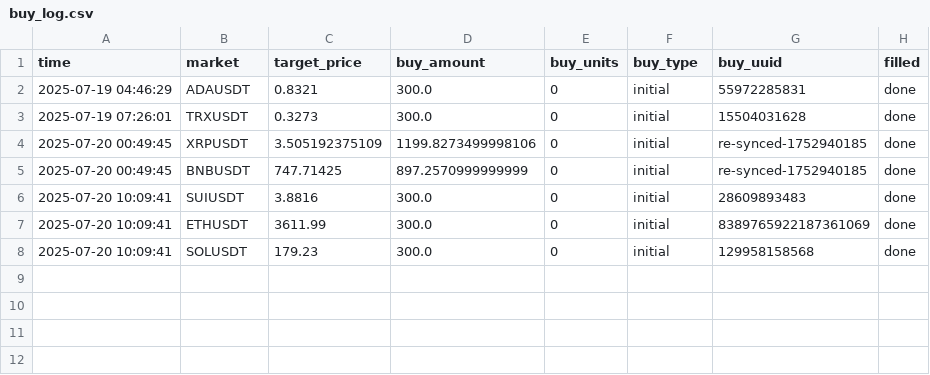
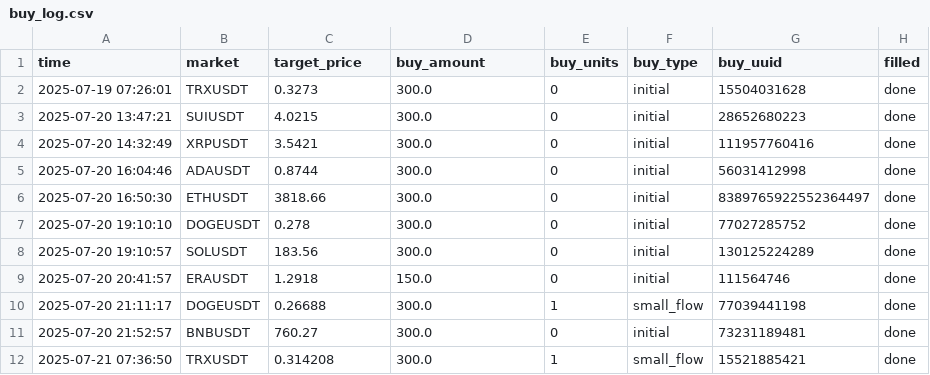
Before and after one commit to taihak-dev/coinTradeSystem_Binance, a CSV file: buy_log.csv, drawn as a sheet.

```diff
--- a/buy_log.csv
+++ b/buy_log.csv
@@ -1,8 +1,12 @@
 time,market,target_price,buy_amount,buy_units,buy_type,buy_uuid,filled
-2025-07-19 04:46:29,ADAUSDT,0.8321,300.0,0,initial,55972285831,done
 2025-07-19 07:26:01,TRXUSDT,0.3273,300.0,0,initial,15504031628,done
-2025-07-20 00:49:45,XRPUSDT,3.505192375109,1199.8273499998106,0,initial,re-synced-1752940185,done
-2025-07-20 00:49:45,BNBUSDT,747.71425,897.2570999999999,0,initial,re-synced-1752940185,done
-2025-07-20 10:09:41,SUIUSDT,3.8816,300.0,0,initial,28609893483,done
-2025-07-20 10:09:41,ETHUSDT,3611.99,300.0,0,initial,8389765922187361069,done
-2025-07-20 10:09:41,SOLUSDT,179.23,300.0,0,initial,129958158568,done
+2025-07-20 13:47:21,SUIUSDT,4.0215,300.0,0,initial,28652680223,done
+2025-07-20 14:32:49,XRPUSDT,3.5421,300.0,0,initial,111957760416,done
+2025-07-20 16:04:46,ADAUSDT,0.8744,300.0,0,initial,56031412998,done
+2025-07-20 16:50:30,ETHUSDT,3818.66,300.0,0,initial,8389765922552364497,done
+2025-07-20 19:10:10,DOGEUSDT,0.278,300.0,0,initial,77027285752,done
+2025-07-20 19:10:57,SOLUSDT,183.56,300.0,0,initial,130125224289,done
+2025-07-20 20:41:57,ERAUSDT,1.2918,150.0,0,initial,111564746,done
+2025-07-20 21:11:17,DOGEUSDT,0.26688,300.0,1,small_flow,77039441198,done
+2025-07-20 21:52:57,BNBUSDT,760.27,300.0,0,initial,73231189481,done
+2025-07-21 07:36:50,TRXUSDT,0.314208,300.0,1,small_flow,15521885421,done
```
Also changed, not shown: sell_log.csv, setting.csv.
